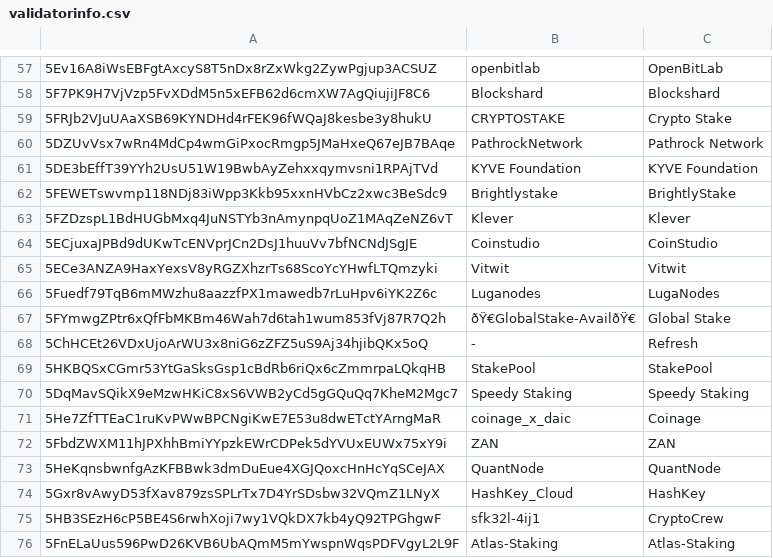
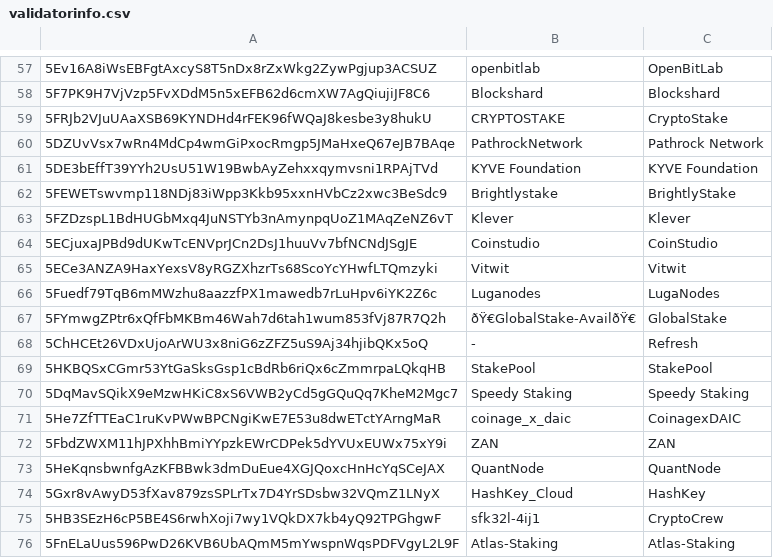
Before and after one commit to 0xrishitripathi/avail-validator-dashboard, a CSV file: validatorinfo.csv, drawn as a sheet; only a part is shown, gaps mark what is left out; the diff names each change by its address in the sheet, - before the commit and + after, or states it on an @@ line.

Commit message:
fix: Update validator names and logo mappings
- CryptoStake (was Crypto Stake)
- GlobalStake (was Global Stake)
- CoinagexDAIC (was Coinage)

```diff
--- a/validatorinfo.csv
+++ b/validatorinfo.csv
-C59: Crypto Stake
+C59: CryptoStake
-C67: Global Stake
+C67: GlobalStake
-C71: Coinage
+C71: CoinagexDAIC
```
Also changed, not shown: 1 other file.
